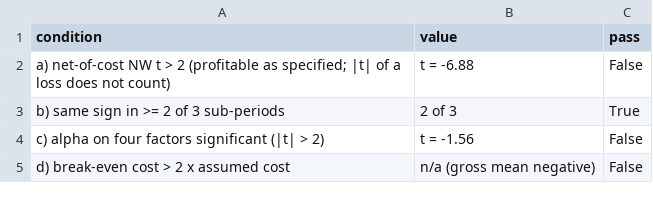
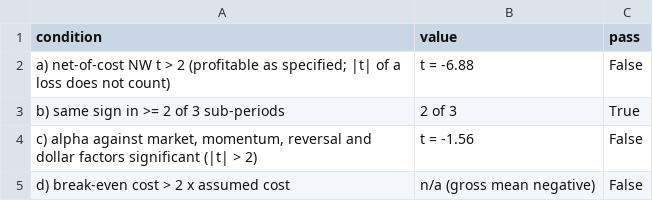
Before and after one commit to Corentin00/country-attention-etfs, a CSV file: report/results/decision.csv, drawn as a sheet.

```diff
--- a/report/results/decision.csv
+++ b/report/results/decision.csv
@@ -3,3 +3,3 @@ a) net-of-cost NW t > 2 (profitable as specified; |t| of a loss does not count),
 b) same sign in >= 2 of 3 sub-periods,2 of 3,True
-c) alpha on four factors significant (|t| > 2),t = -1.56,False
+"c) alpha against market, momentum, reversal and dollar factors significant (|t| > 2)",t = -1.56,False
 d) break-even cost > 2 x assumed cost,n/a (gross mean negative),False
```
Also changed, not shown: 11 other files.
